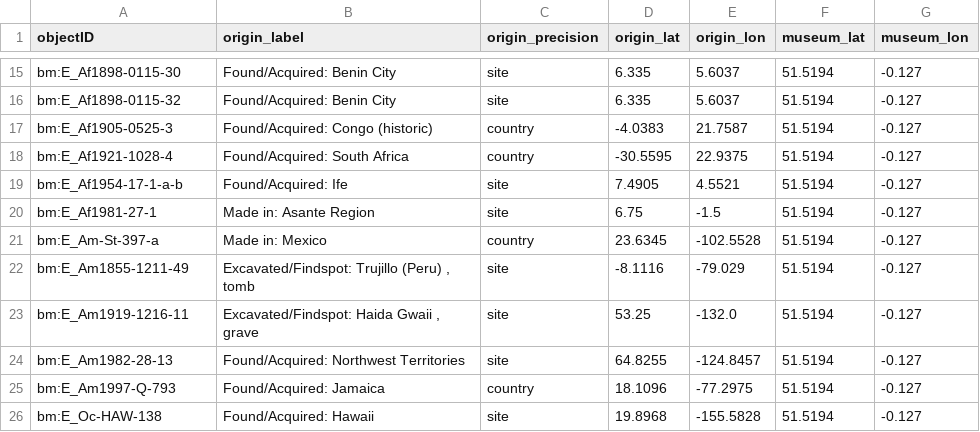
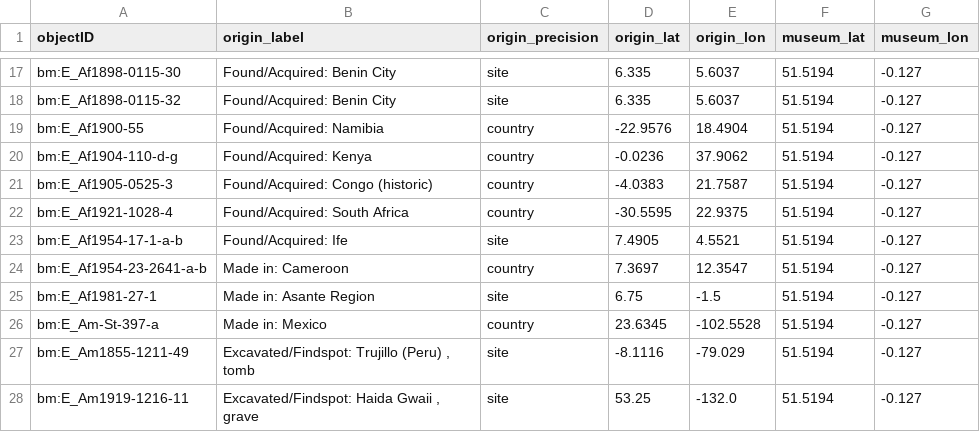
Before and after one commit to veronicadeleonh/tracing-origins, a CSV file: data/processed/geography_bm.csv, drawn as a sheet; only a part is shown, gaps mark what is left out; the shorter side is filled out with more unchanged rows; the diff covers the shown part only; the diff names each change by its address in the sheet, - before the commit and + after, or states it on an @@ line.

```diff
--- a/data/processed/geography_bm.csv
+++ b/data/processed/geography_bm.csv
+row 19: bm:E_Af1900-55 | Found/Acquired: Namibia | country | -22.9576 | 18.4904 | 51.5194 | -0.127
+row 20: bm:E_Af1904-110-d-g | Found/Acquired: Kenya | country | -0.0236 | 37.9062 | 51.5194 | -0.127
+row 24: bm:E_Af1954-23-2641-a-b | Made in: Cameroon | country | 7.3697 | 12.3547 | 51.5194 | -0.127
```
Also changed, not shown: 5 added rows elsewhere in this file, data/processed/bm_objects.csv, 12 other files.
